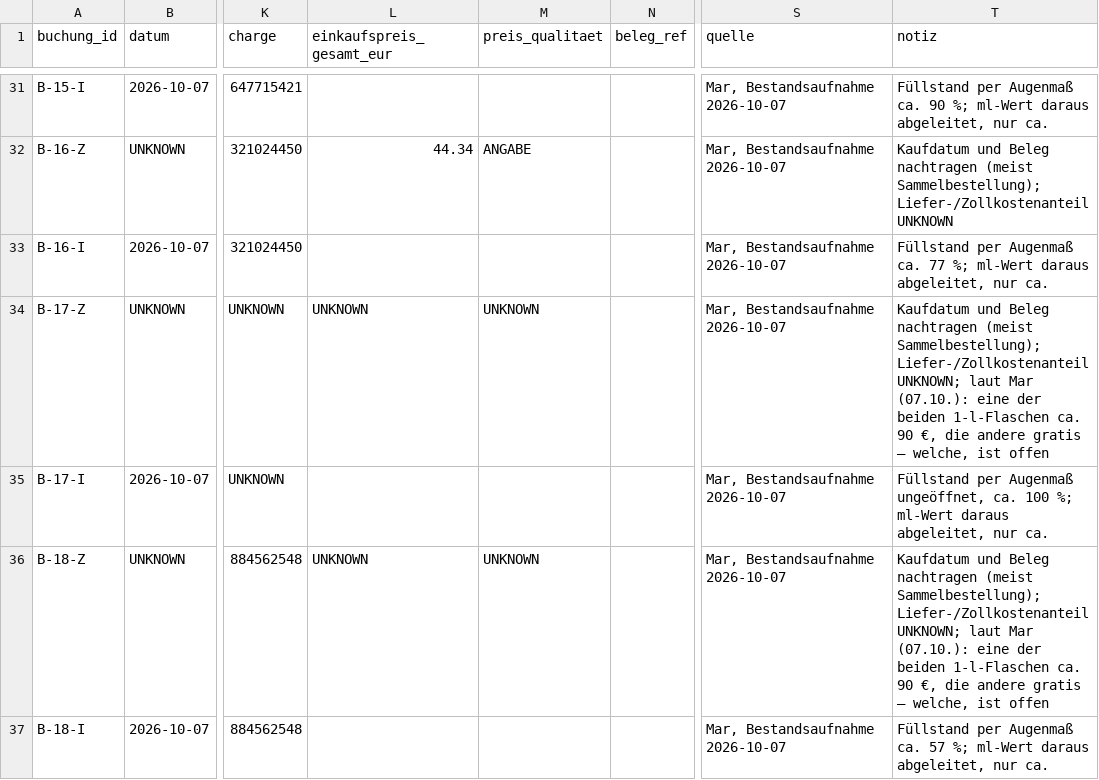
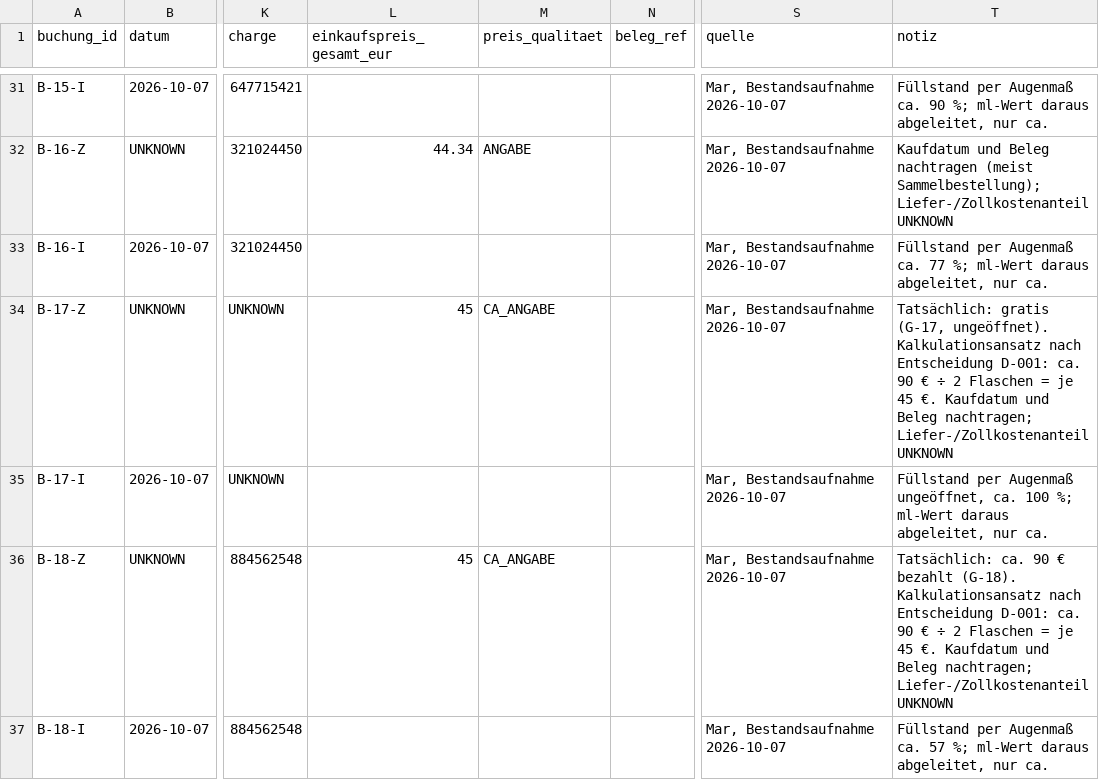
Before and after one commit to qesmat899/Mar-vin, a CSV file: playbook/azizam/commercial/bestand_bewegungen.csv, drawn as a sheet; only a part is shown, gaps mark what is left out; the diff names each change by its address in the sheet, - before the commit and + after, or states it on an @@ line.

```diff
--- a/playbook/azizam/commercial/bestand_bewegungen.csv
+++ b/playbook/azizam/commercial/bestand_bewegungen.csv
-L34 (einkaufspreis_gesamt_eur): UNKNOWN
+L34 (einkaufspreis_gesamt_eur): 45
-M34 (preis_qualitaet): UNKNOWN
+M34 (preis_qualitaet): CA_ANGABE
-T34 (notiz): Kaufdatum und Beleg nachtragen (meist Sammelbestellung); Liefer-/Zollkostenanteil UNKNOWN; laut Mar (07.10.): eine der beiden 1-l-Flaschen ca. 90 €, die andere gratis – welche, ist offen
+T34 (notiz): Tatsächlich: gratis (G-17, ungeöffnet). Kalkulationsansatz nach Entscheidung D-001: ca. 90 € ÷ 2 Flaschen = je 45 €. Kaufdatum und Beleg nachtragen; Liefer-/Zollkostenanteil UNKNOWN
-L36 (einkaufspreis_gesamt_eur): UNKNOWN
+L36 (einkaufspreis_gesamt_eur): 45
-M36 (preis_qualitaet): UNKNOWN
+M36 (preis_qualitaet): CA_ANGABE
-T36 (notiz): Kaufdatum und Beleg nachtragen (meist Sammelbestellung); Liefer-/Zollkostenanteil UNKNOWN; laut Mar (07.10.): eine der beiden 1-l-Flaschen ca. 90 €, die andere gratis – welche, ist offen
+T36 (notiz): Tatsächlich: ca. 90 € bezahlt (G-18). Kalkulationsansatz nach Entscheidung D-001: ca. 90 € ÷ 2 Flaschen = je 45 €. Kaufdatum und Beleg nachtragen; Liefer-/Zollkostenanteil UNKNOWN
```
Also changed, not shown: 1 other file.
